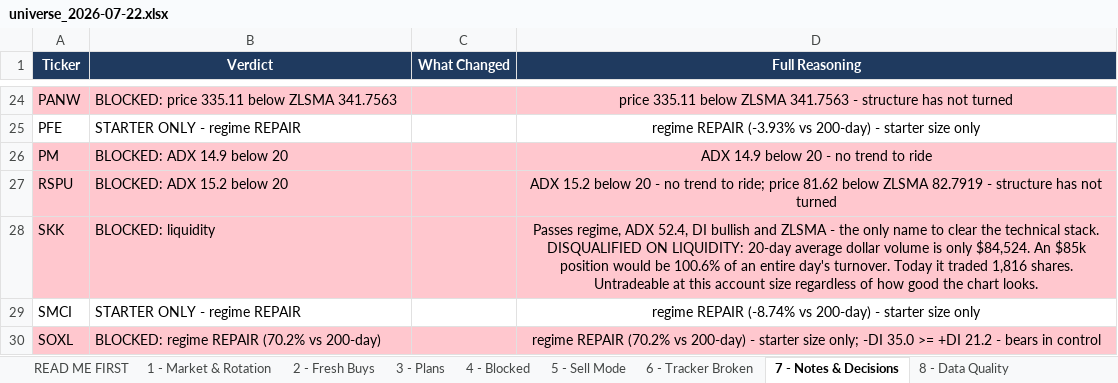
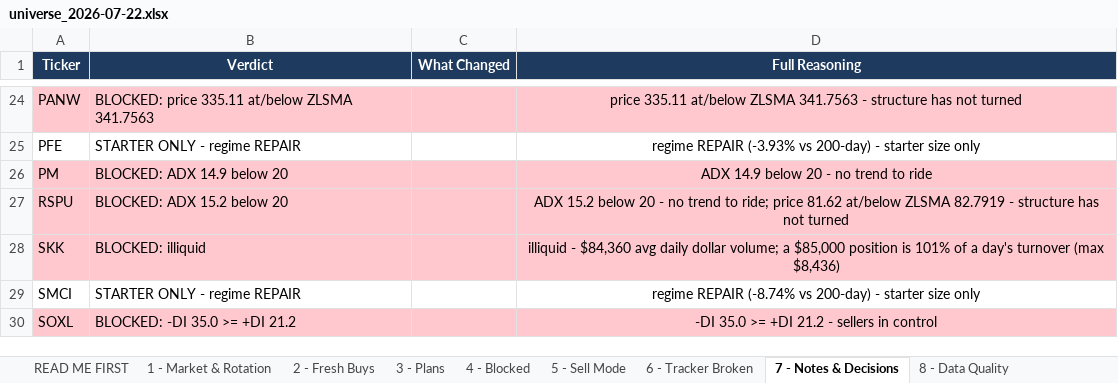
Before and after one commit to Osuby1/tradingview-mcp, an Excel workbook: reports/universe_2026-07-22.xlsx, sheet 7 - Notes & Decisions, drawn as a sheet; only a part is shown, gaps mark what is left out; values as stored, in another font and other column widths than the file's, no borders; the diff covers the shown part only; the diff names each change by its address in the sheet, - before the commit and + after, or states it on an @@ line.

Commit message:
PERMANENT GATE STACK in scripts/gate_stack.py - regime(200SMA) + ADX>=20 + DI direction + ZLSMA + liquidity, enforced in code and FAILING CLOSED. evaluate() raises MissingGateData when an input is absent and callers BLOCK rather than pass, because a gate that is documented but not executed is not a gate (SKK was auto-scored PASSING yesterday and caught by hand). og_sweep_runner.js now captures 200/50 SMA, ADX, DI and 20d average dollar volume inline on every sweep so no second forgettable pass is needed. Verified: complete data PASSES, missing ADV RAISES, non-strict BLOCKS, thin ADV BLOCKS. 7/22 rerun through the wired stack reproduces 29 fresh -> 0 with SKK blocked on 84,360 dollar ADV by code.

```diff
--- a/reports/universe_2026-07-22.xlsx (sheet 7 - Notes & Decisions)
+++ b/reports/universe_2026-07-22.xlsx (sheet 7 - Notes & Decisions)
-B24 (Verdict): BLOCKED: price 335.11 below ZLSMA 341.7563
+B24 (Verdict): BLOCKED: price 335.11 at/below ZLSMA 341.7563
-D24 (Full Reasoning): price 335.11 below ZLSMA 341.7563…
+D24 (Full Reasoning): price 335.11 at/below ZLSMA 341.7563…
-D27 (Full Reasoning): …price 81.62 below ZLSMA 82.7919…
+D27 (Full Reasoning): …price 81.62 at/below ZLSMA 82.7919…
-B28 (Verdict): BLOCKED: liquidity
+B28 (Verdict): BLOCKED: illiquid
-D28 (Full Reasoning): Passes regime, ADX 52.4, DI bullish and ZLSMA - the only name to clear the technical stack. DISQUALIFIED ON LIQUIDITY: 20-day average dollar volume is only $84,524. An $85k position would be 100.6% of an entire day's turnover. Today it traded 1,816 shares. Untradeable at this account size regardless of how good the chart looks.
+D28 (Full Reasoning): illiquid - $84,360 avg daily dollar volume; a $85,000 position is 101% of a day's turnover (max $8,436)
-B30 (Verdict): BLOCKED: regime REPAIR (70.2% vs 200-day)
+B30 (Verdict): BLOCKED: -DI 35.0 >= +DI 21.2
-D30 (Full Reasoning): regime REPAIR (70.2% vs 200-day) - starter size only; -DI 35.0 >= +DI 21.2 - bears in control
+D30 (Full Reasoning): -DI 35.0 >= +DI 21.2 - sellers in control
```
Also changed, not shown: 31 edited cells elsewhere in this sheet, sheet 4 - Blocked, sheet 2 - Fresh Buys, sheet 8 - Data Quality, sheet 9 - Run Summary, sheet READ ME FIRST, 5 other files.
